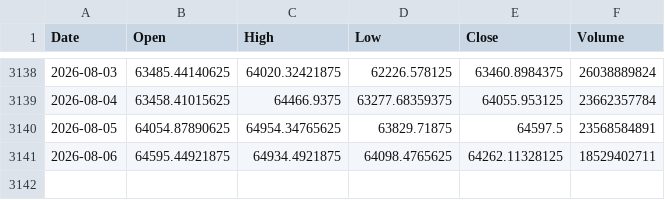
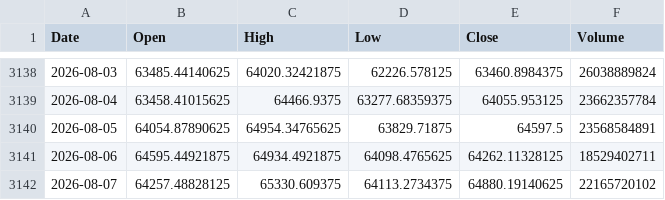
Before and after one commit to twangnhat-05/NGHIENCUUKHOAHOC, a CSV file: data/raw/BTC_ohlcv.csv, drawn as a sheet; only a part is shown, gaps mark what is left out; the diff names each change by its address in the sheet, - before the commit and + after, or states it on an @@ line.

Commit message:
chore(data): daily refresh 2026-08-09T03:48Z

```diff
--- a/data/raw/BTC_ohlcv.csv
+++ b/data/raw/BTC_ohlcv.csv
+row 3142: 2026-08-07 | 64257.48828125 | 65330.609375 | 64113.2734375 | 64880.19140625 | 22165720102
```
Also changed, not shown: data/raw/GLD_ohlcv.csv, data/raw/Gold_Futures_ohlcv.csv, 5 other files.
